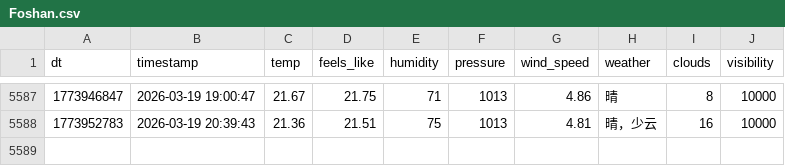
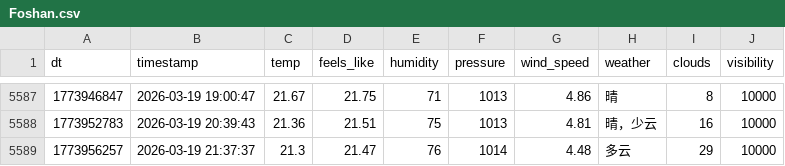
Before and after one commit to FireStar0507/OWMweather-logger, a CSV file: weather_data/Foshan.csv, drawn as a sheet; only a part is shown, gaps mark what is left out; the diff names each change by its address in the sheet, - before the commit and + after, or states it on an @@ line.

```diff
--- a/weather_data/Foshan.csv
+++ b/weather_data/Foshan.csv
+row 5589: 1773956257 | 2026-03-19 21:37:37 | 21.3 | 21.47 | 76 | 1014 | 4.48 | 多云 | 29 | 10000
```
Also changed, not shown: weather_data/Beijing.csv, weather_data/Shanghai.csv.
